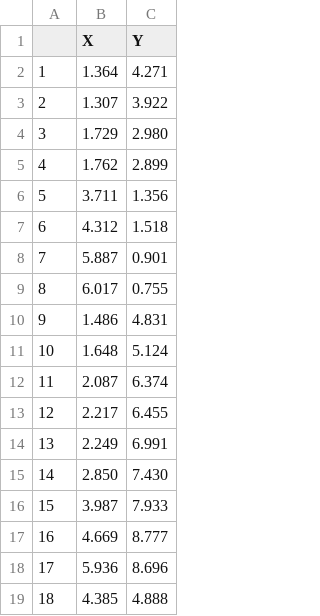
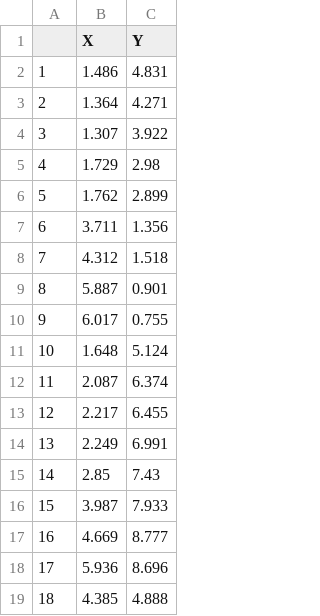
Before and after one commit to remihndz/Statistical-Shape-Model, a CSV file: Data/test9.csv, drawn as a sheet; removed rows and columns are numbered as before the commit, all else as after; the diff names each change by its address in the sheet, - before the commit and + after, or states it on an @@ line.

```diff
--- a/Data/test9.csv
+++ b/Data/test9.csv
@@ row 10 moved to row 2: 1 @@
@@ column A renumbered between rows 3 and 10 @@
-C5 (Y): 2.980
+C5 (Y): 2.98
-row 15: 14 | 2.850 | 7.430
+row 15: 14 | 2.85 | 7.43
```
Also changed, not shown: Data/test10.csv, Data/test12.csv, 1 other file.
